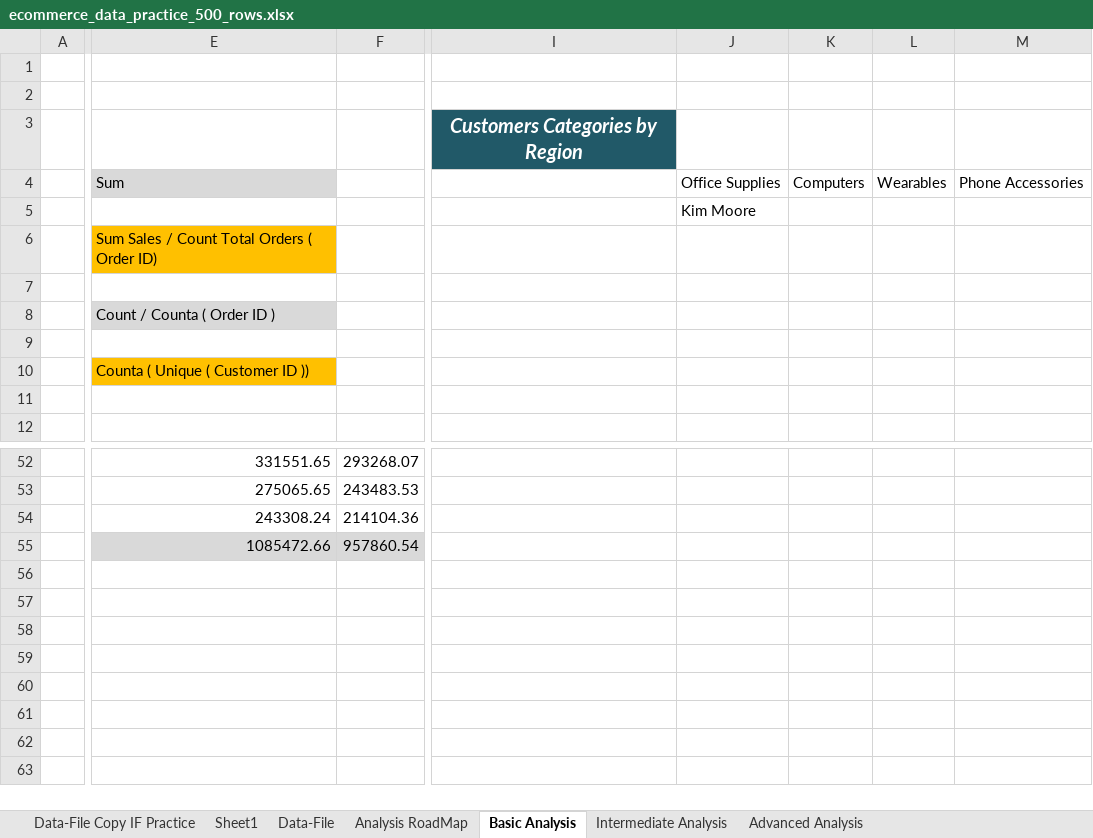
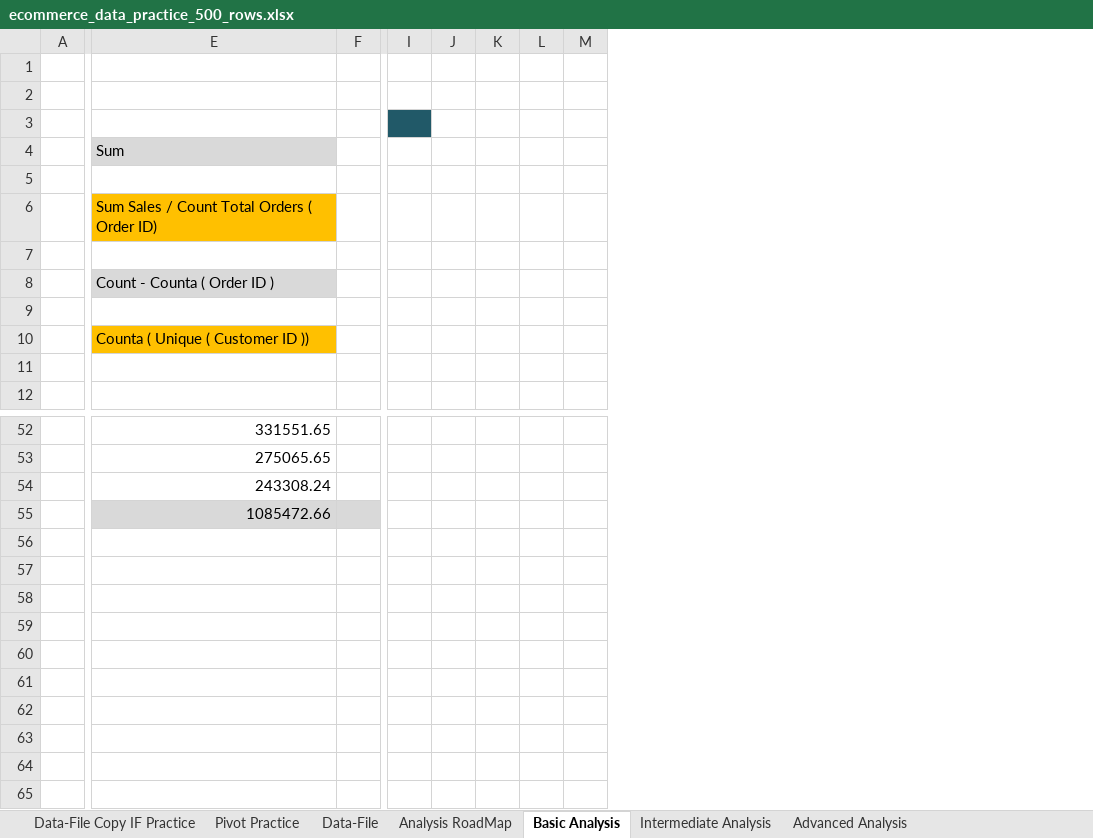
Before and after one commit to BilalDataAnalyst/Excel-Advance-Practice, an Excel workbook: Project Practice/E-Commerce/E-Commerce Data analysis/ecommerce_data_practice_500_rows.xlsx, sheet Basic Analysis, drawn as a sheet; only a part is shown, gaps mark what is left out; values as stored, in another font and other column widths than the file's, no borders; conditional formats not drawn; removed rows and columns are numbered as before the commit, all else as after; rows hold the shown columns only; the diff covers the shown part only; the diff names each change by its address in the sheet, - before the commit and + after, or states it on an @@ line.

Commit message:
V4

```diff
--- a/Project Practice/E-Commerce/E-Commerce Data analysis/ecommerce_data_practice_500_rows.xlsx (sheet Basic Analysis)
+++ b/Project Practice/E-Commerce/E-Commerce Data analysis/ecommerce_data_practice_500_rows.xlsx (sheet Basic Analysis)
-sheet tab: Sheet1
+sheet tab: Pivot Practice
-column F, rows 52-55: 293268.07 | 243483.53 | 214104.36 | 957860.54
+column F, empty
-column I, row 3: Customers Categories by Region
-column J, rows 4-5: Office Supplies | Kim Moore
-column K, row 4: Computers
-column L, row 4: Wearables
-column M, row 4: Phone Accessories
+column I, empty
+column J, empty
+column K, empty
+column L, empty
+column M, empty
-E8: Count / Counta ( Order ID )
+E8: Count - Counta ( Order ID )
+row 56: (empty)
+row 57: (empty)
+row 58: (empty)
+row 59: (empty)
+row 60: (empty)
+row 61: (empty)
+row 62: (empty)
+row 63: (empty)
+row 64: (empty)
+row 65: (empty)
```
Also changed, not shown: 2 added columns elsewhere in this sheet, sheet Data-File.
